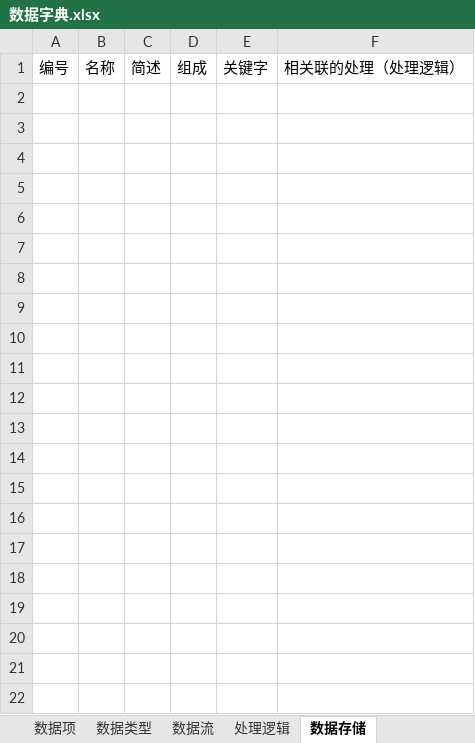
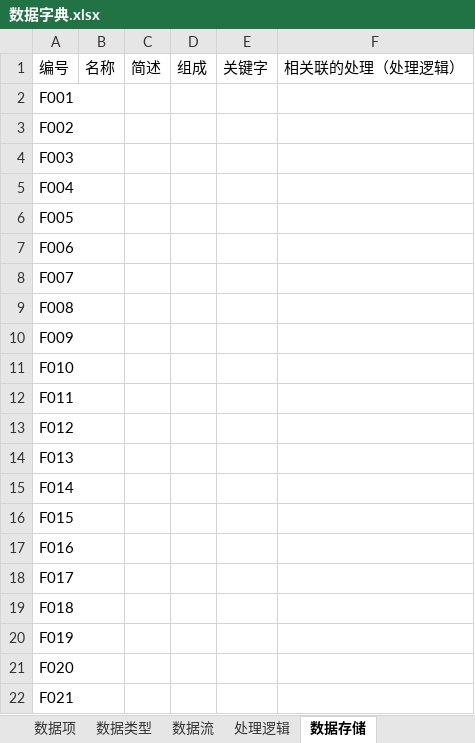
Before and after one commit to Ericgqw/kteam, an Excel workbook: 数据字典.xlsx, sheet 数据存储, drawn as a sheet; values as stored, in another font and other column widths than the file's, no borders; the diff names each change by its address in the sheet, - before the commit and + after, or states it on an @@ line.

```diff
--- a/数据字典.xlsx (sheet 数据存储)
+++ b/数据字典.xlsx (sheet 数据存储)
+row 2: F001
+row 3: F002
+row 4: F003
+row 5: F004
+row 6: F005
+row 7: F006
+row 8: F007
+row 9: F008
+row 10: F009
+row 11: F010
+row 12: F011
+row 13: F012
+row 14: F013
+row 15: F014
+row 16: F015
+row 17: F016
+row 18: F017
+row 19: F018
+row 20: F019
+row 21: F020
+row 22: F021
```
Also changed, not shown: sheet 数据项, sheet 数据类型.
